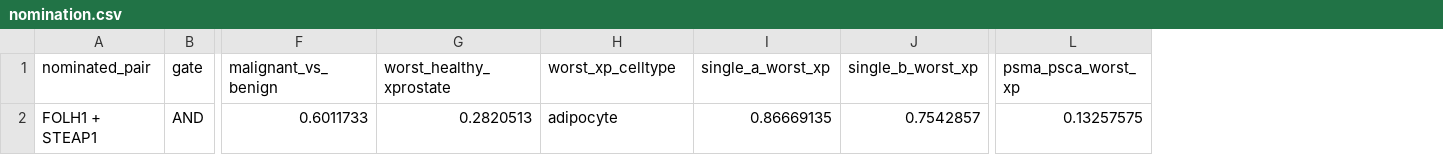
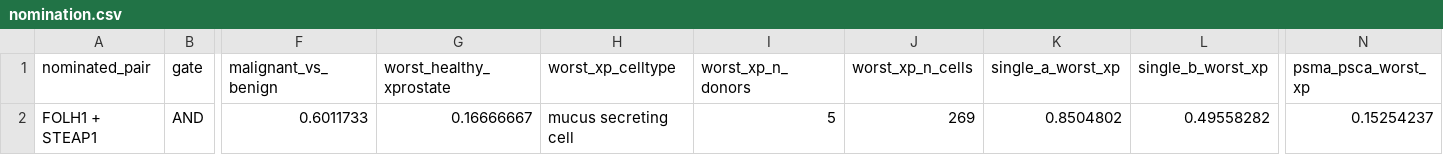
Before and after one commit to wguesdon/dual-marker-discovery, a CSV file: results/tables/nomination.csv, drawn as a sheet; only a part is shown, gaps mark what is left out; addresses are those after the commit; the diff names each change by its address in the sheet, - before the commit and + after, or states it on an @@ line.

```diff
--- a/results/tables/nomination.csv
+++ b/results/tables/nomination.csv
+column I (worst_xp_n_donors), row 2: 5
+column J (worst_xp_n_cells), row 2: 269
-G2 (worst_healthy_xprostate): 0.2820513
+G2 (worst_healthy_xprostate): 0.16666667
-H2 (worst_xp_celltype): adipocyte
+H2 (worst_xp_celltype): mucus secreting cell
-K2 (single_a_worst_xp): 0.86669135
+K2 (single_a_worst_xp): 0.8504802
-L2 (single_b_worst_xp): 0.7542857
+L2 (single_b_worst_xp): 0.49558282
-N2 (psma_psca_worst_xp): 0.13257575
+N2 (psma_psca_worst_xp): 0.15254237
```
Also changed, not shown: results/tables/nomination_not.csv, results/tables/pair_tissue_liability.csv, 19 other files.
